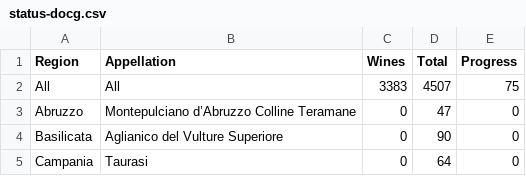
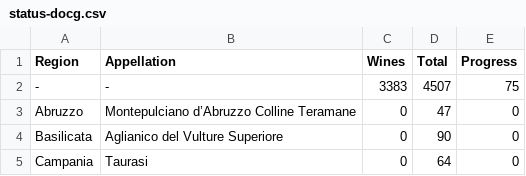
Before and after one commit to d-cmst/agreatwine, a CSV file: csv/status-docg.csv, drawn as a sheet; only a part is shown.

```diff
--- a/csv/status-docg.csv
+++ b/csv/status-docg.csv
@@ -1,3 +1,3 @@
 Region,Appellation,Wines,Total,Progress
-All,All,3383,4507,75
+-,-,3383,4507,75
 Abruzzo,Montepulciano d’Abruzzo Colline Teramane,0,47,0
```
Also changed, not shown: 5 other files.
